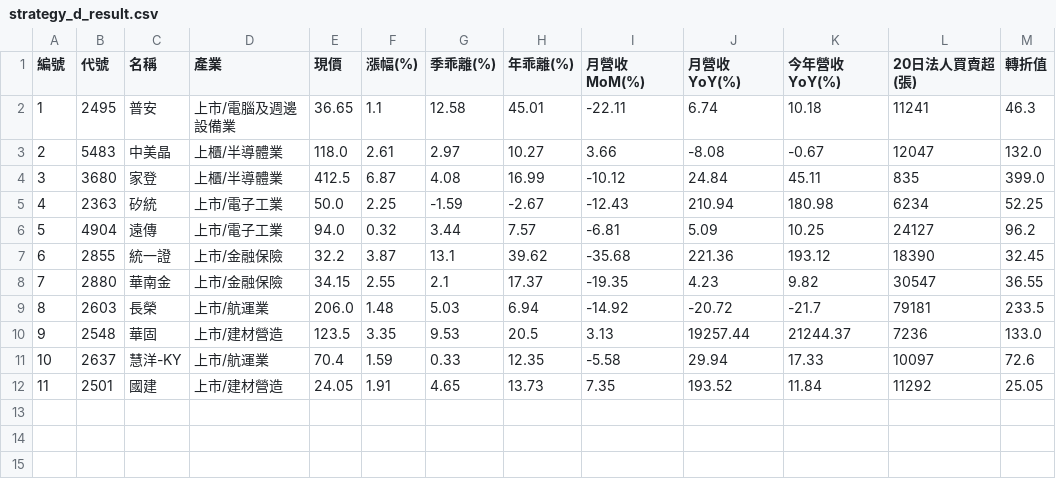
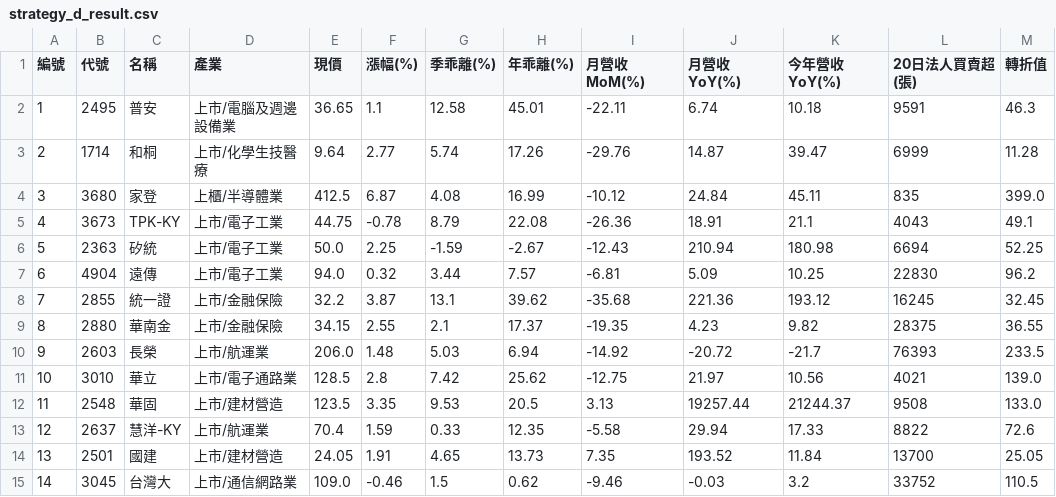
Before and after one commit to chiachan0108/quantum-scanner-web, a CSV file: strategy_d_result.csv, drawn as a sheet; removed rows and columns are numbered as before the commit, all else as after; the diff names each change by its address in the sheet, - before the commit and + after, or states it on an @@ line.

```diff
--- a/strategy_d_result.csv
+++ b/strategy_d_result.csv
-L2 (20日法人買賣超(張)): 11241
+L2 (20日法人買賣超(張)): 9591
-row 3: 2 | 5483 | 中美晶 | 上櫃/半導體業 | 118.0 | 2.61 | 2.97 | 10.27 | 3.66 | -8.08 | -0.67 | 12047 | 132.0
+row 3: 2 | 1714 | 和桐 | 上市/化學生技醫療 | 9.64 | 2.77 | 5.74 | 17.26 | -29.76 | 14.87 | 39.47 | 6999 | 11.28
+row 5: 4 | 3673 | TPK-KY | 上市/電子工業 | 44.75 | -0.78 | 8.79 | 22.08 | -26.36 | 18.91 | 21.1 | 4043 | 49.1
@@ column A (編號) renumbered between rows 6 and 14 @@
-L6 (20日法人買賣超(張)): 6234
+L6 (20日法人買賣超(張)): 6694
-L7 (20日法人買賣超(張)): 24127
+L7 (20日法人買賣超(張)): 22830
-L8 (20日法人買賣超(張)): 18390
+L8 (20日法人買賣超(張)): 16245
-L9 (20日法人買賣超(張)): 30547
+L9 (20日法人買賣超(張)): 28375
-L10 (20日法人買賣超(張)): 79181
+L10 (20日法人買賣超(張)): 76393
+row 11: 10 | 3010 | 華立 | 上市/電子通路業 | 128.5 | 2.8 | 7.42 | 25.62 | -12.75 | 21.97 | 10.56 | 4021 | 139.0
-L12 (20日法人買賣超(張)): 7236
+L12 (20日法人買賣超(張)): 9508
-L13 (20日法人買賣超(張)): 10097
+L13 (20日法人買賣超(張)): 8822
-L14 (20日法人買賣超(張)): 11292
+L14 (20日法人買賣超(張)): 13700
+row 15: 14 | 3045 | 台灣大 | 上市/通信網路業 | 109.0 | -0.46 | 1.5 | 0.62 | -9.46 | -0.03 | 3.2 | 33752 | 110.5
```
Also changed, not shown: daily_result.csv, momentum_result.csv, 2 other files.
